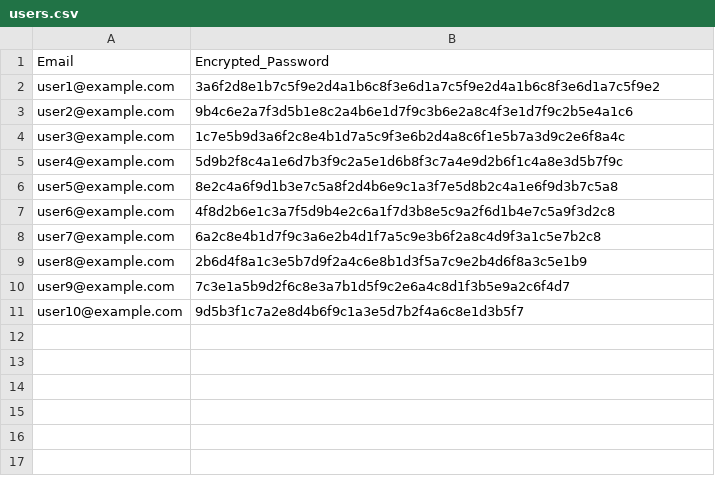
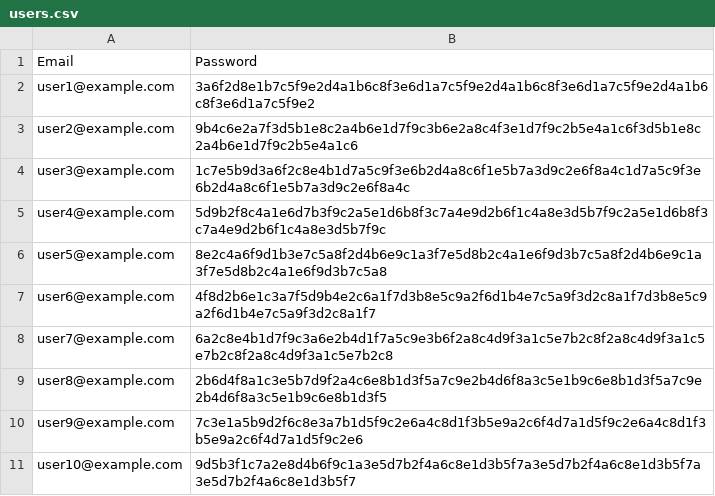
Before and after one commit to eoinc134/TaskManagementSystem, a CSV file: csv_files/users.csv, drawn as a sheet.

Commit message:
Passwords made length 60

```diff
--- a/csv_files/users.csv
+++ b/csv_files/users.csv
@@ -1,11 +1,11 @@
-Email,Encrypted_Password
-user1@example.com,3a6f2d8e1b7c5f9e2d4a1b6c8f3e6d1a7c5f9e2d4a1b6c8f3e6d1a7c5f9e2
-user2@example.com,9b4c6e2a7f3d5b1e8c2a4b6e1d7f9c3b6e2a8c4f3e1d7f9c2b5e4a1c6
-user3@example.com,1c7e5b9d3a6f2c8e4b1d7a5c9f3e6b2d4a8c6f1e5b7a3d9c2e6f8a4c
-user4@example.com,5d9b2f8c4a1e6d7b3f9c2a5e1d6b8f3c7a4e9d2b6f1c4a8e3d5b7f9c
-user5@example.com,8e2c4a6f9d1b3e7c5a8f2d4b6e9c1a3f7e5d8b2c4a1e6f9d3b7c5a8
-user6@example.com,4f8d2b6e1c3a7f5d9b4e2c6a1f7d3b8e5c9a2f6d1b4e7c5a9f3d2c8
-user7@example.com,6a2c8e4b1d7f9c3a6e2b4d1f7a5c9e3b6f2a8c4d9f3a1c5e7b2c8
-user8@example.com,2b6d4f8a1c3e5b7d9f2a4c6e8b1d3f5a7c9e2b4d6f8a3c5e1b9
-user9@example.com,7c3e1a5b9d2f6c8e3a7b1d5f9c2e6a4c8d1f3b5e9a2c6f4d7
-user10@example.com,9d5b3f1c7a2e8d4b6f9c1a3e5d7b2f4a6c8e1d3b5f7
+Email,Password
+user1@example.com,3a6f2d8e1b7c5f9e2d4a1b6c8f3e6d1a7c5f9e2d4a1b6c8f3e6d1a7c5f9e2d4a1b6c8f3e6d1a7c5f9e2
+user2@example.com,9b4c6e2a7f3d5b1e8c2a4b6e1d7f9c3b6e2a8c4f3e1d7f9c2b5e4a1c6f3d5b1e8c2a4b6e1d7f9c2b5e4a1c6
+user3@example.com,1c7e5b9d3a6f2c8e4b1d7a5c9f3e6b2d4a8c6f1e5b7a3d9c2e6f8a4c1d7a5c9f3e6b2d4a8c6f1e5b7a3d9c2e6f8a4c
+user4@example.com,5d9b2f8c4a1e6d7b3f9c2a5e1d6b8f3c7a4e9d2b6f1c4a8e3d5b7f9c2a5e1d6b8f3c7a4e9d2b6f1c4a8e3d5b7f9c
+user5@example.com,8e2c4a6f9d1b3e7c5a8f2d4b6e9c1a3f7e5d8b2c4a1e6f9d3b7c5a8f2d4b6e9c1a3f7e5d8b2c4a1e6f9d3b7c5a8
+user6@example.com,4f8d2b6e1c3a7f5d9b4e2c6a1f7d3b8e5c9a2f6d1b4e7c5a9f3d2c8a1f7d3b8e5c9a2f6d1b4e7c5a9f3d2c8a1f7
+user7@example.com,6a2c8e4b1d7f9c3a6e2b4d1f7a5c9e3b6f2a8c4d9f3a1c5e7b2c8f2a8c4d9f3a1c5e7b2c8f2a8c4d9f3a1c5e7b2c8
+user8@example.com,2b6d4f8a1c3e5b7d9f2a4c6e8b1d3f5a7c9e2b4d6f8a3c5e1b9c6e8b1d3f5a7c9e2b4d6f8a3c5e1b9c6e8b1d3f5
+user9@example.com,7c3e1a5b9d2f6c8e3a7b1d5f9c2e6a4c8d1f3b5e9a2c6f4d7a1d5f9c2e6a4c8d1f3b5e9a2c6f4d7a1d5f9c2e6
+user10@example.com,9d5b3f1c7a2e8d4b6f9c1a3e5d7b2f4a6c8e1d3b5f7a3e5d7b2f4a6c8e1d3b5f7a3e5d7b2f4a6c8e1d3b5f7
```
